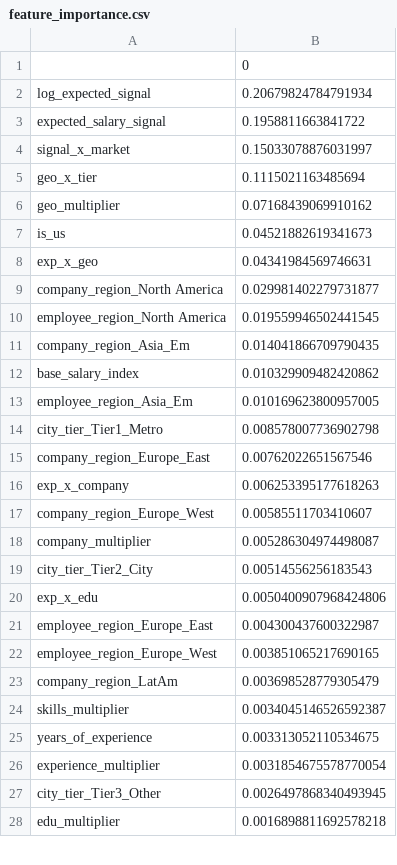
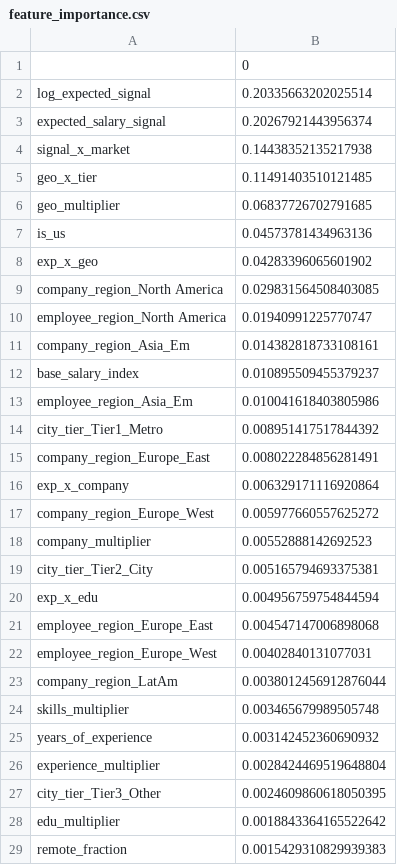
Before and after one commit to Jaswanth-ak/compensiq, a CSV file: feature_importance.csv, drawn as a sheet; only a part is shown; the diff covers the shown part only.

```diff
--- a/feature_importance.csv
+++ b/feature_importance.csv
@@ -1,28 +1,29 @@
 ,0
-log_expected_signal,0.20679824784791934
-expected_salary_signal,0.1958811663841722
-signal_x_market,0.15033078876031997
-geo_x_tier,0.1115021163485694
-geo_multiplier,0.07168439069910162
-is_us,0.04521882619341673
-exp_x_geo,0.04341984569746631
-company_region_North America,0.029981402279731877
-employee_region_North America,0.019559946502441545
-company_region_Asia_Em,0.014041866709790435
-base_salary_index,0.010329909482420862
-employee_region_Asia_Em,0.010169623800957005
-city_tier_Tier1_Metro,0.008578007736902798
-company_region_Europe_East,0.00762022651567546
-exp_x_company,0.006253395177618263
-company_region_Europe_West,0.00585511703410607
-company_multiplier,0.005286304974498087
-city_tier_Tier2_City,0.00514556256183543
-exp_x_edu,0.0050400907968424806
-employee_region_Europe_East,0.004300437600322987
-employee_region_Europe_West,0.003851065217690165
-company_region_LatAm,0.003698528779305479
-skills_multiplier,0.0034045146526592387
-years_of_experience,0.003313052110534675
-experience_multiplier,0.0031854675578770054
-city_tier_Tier3_Other,0.0026497868340493945
-edu_multiplier,0.0016898811692578218
+log_expected_signal,0.20335663202025514
+expected_salary_signal,0.20267921443956374
+signal_x_market,0.14438352135217938
+geo_x_tier,0.11491403510121485
+geo_multiplier,0.06837726702791685
+is_us,0.04573781434963136
+exp_x_geo,0.04283396065601902
+company_region_North America,0.029831564508403085
+employee_region_North America,0.01940991225770747
+company_region_Asia_Em,0.014382818733108161
+base_salary_index,0.010895509455379237
+employee_region_Asia_Em,0.010041618403805986
+city_tier_Tier1_Metro,0.008951417517844392
+company_region_Europe_East,0.008022284856281491
+exp_x_company,0.006329171116920864
+company_region_Europe_West,0.005977660557625272
+company_multiplier,0.00552888142692523
+city_tier_Tier2_City,0.005165794693375381
+exp_x_edu,0.004956759754844594
+employee_region_Europe_East,0.004547147006898068
+employee_region_Europe_West,0.00402840131077031
+company_region_LatAm,0.0038012456912876044
+skills_multiplier,0.003465679989505748
+years_of_experience,0.003142452360690932
+experience_multiplier,0.0028424469519648804
+city_tier_Tier3_Other,0.0024609860618050395
+edu_multiplier,0.0018843364165522642
+remote_fraction,0.0015429310829939383
```
Also changed, not shown: 12 added rows, 13 removed rows and 23 edited cells elsewhere in this file, 12 other files.
